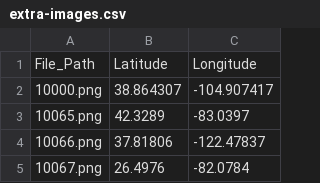
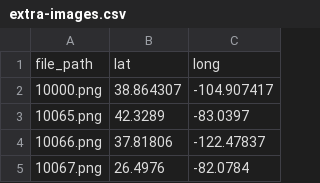
Before and after one commit to robertelle11/AI-Image-Detection, a CSV file: spreadsheets/extra-images.csv, drawn as a sheet; only a part is shown; removed rows and columns are numbered as before the commit, all else as after; the diff names each change by its address in the sheet, - before the commit and + after, or states it on an @@ line.

```diff
--- a/spreadsheets/extra-images.csv
+++ b/spreadsheets/extra-images.csv
-row 1: File_Path | Latitude | Longitude
+row 1: file_path | lat | long
```
Also changed, not shown: spreadsheets/africa_images.csv, 2 other files.
